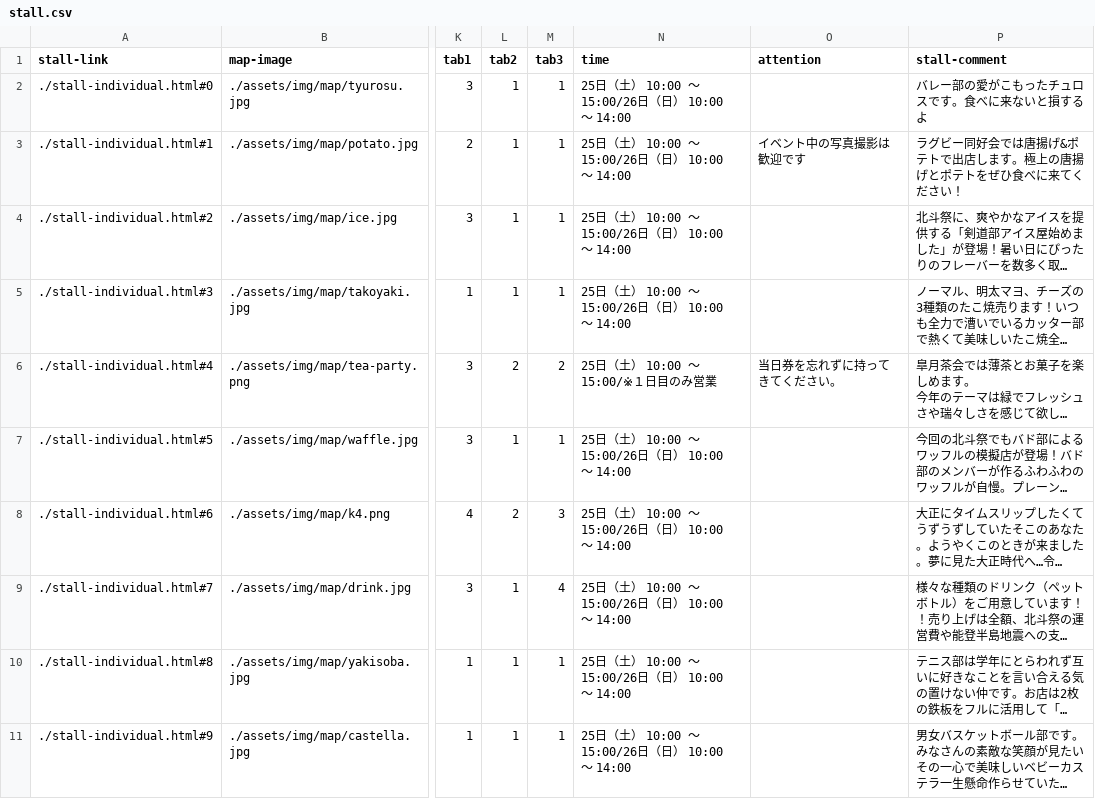
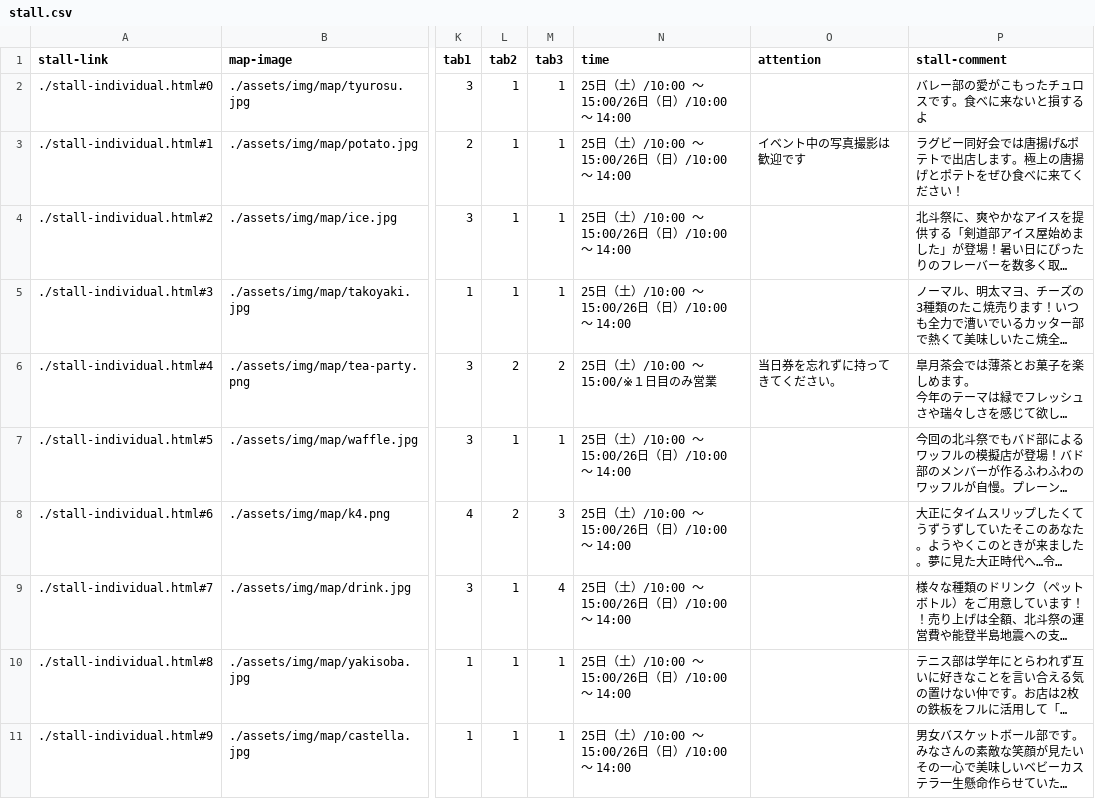
Before and after one commit to kyoutarou-com/hokutosai, a CSV file: src/assets/config/stall.csv, drawn as a sheet; only a part is shown, gaps mark what is left out; long unchanged cells end in …; the diff covers the shown part only; the diff names each change by its address in the sheet, - before the commit and + after, or states it on an @@ line.

```diff
--- a/src/assets/config/stall.csv
+++ b/src/assets/config/stall.csv
-N2:N5 (time): 25日（土） 10:00 ～ 15:00/26日（日） 10:00 ～ 14:00
+N2:N5 (time): 25日（土）/10:00 ～ 15:00/26日（日）/10:00 ～ 14:00
-N6 (time): 25日（土） 10:00 ～ 15:00/※１日目のみ営業
+N6 (time): 25日（土）/10:00 ～ 15:00/※１日目のみ営業
-N7:N11 (time): 25日（土） 10:00 ～ 15:00/26日（日） 10:00 ～ 14:00
+N7:N11 (time): 25日（土）/10:00 ～ 15:00/26日（日）/10:00 ～ 14:00
```
Also changed, not shown: 10 edited cells elsewhere in this file, 1 other file.
